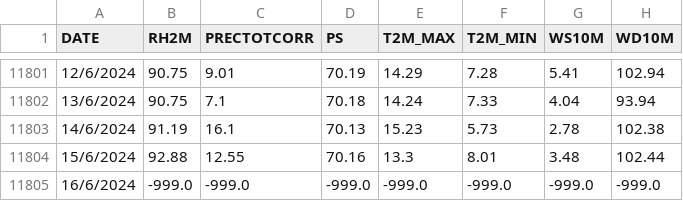
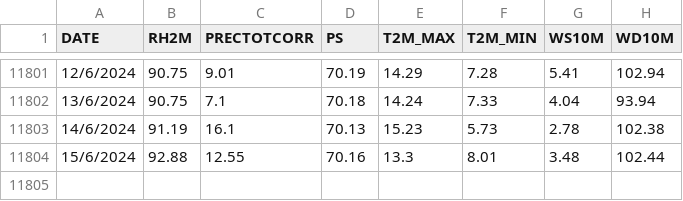
Before and after one commit to lcoandrade/meteorological_analysis, a CSV file: stations/tabacundo.csv, drawn as a sheet; only a part is shown, gaps mark what is left out.

Commit message:
New station

```diff
--- a/stations/tabacundo.csv
+++ b/stations/tabacundo.csv
@@ -11804,2 +11804 @@
 15/6/2024;92.88;12.55;70.16;13.3;8.01;3.48;102.44
-16/6/2024;-999.0;-999.0;-999.0;-999.0;-999.0;-999.0;-999.0
```
Also changed, not shown: 3 other files.
